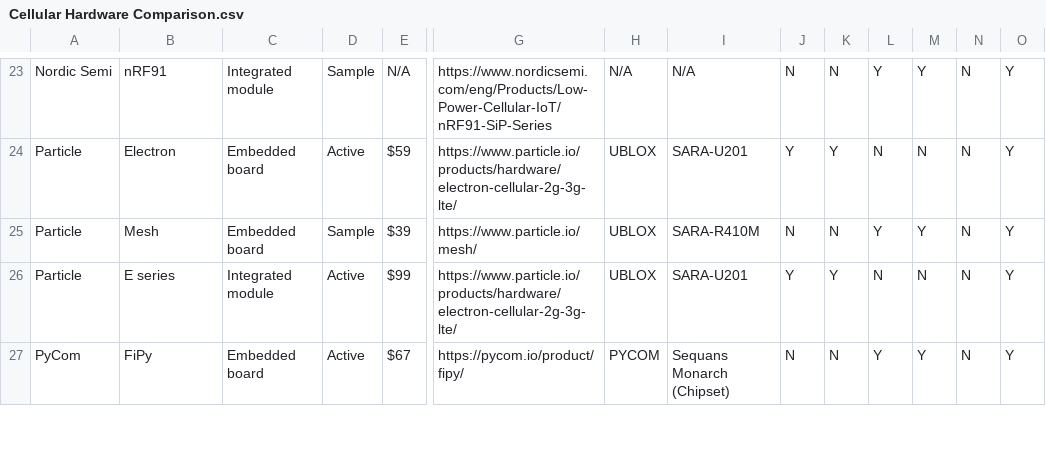
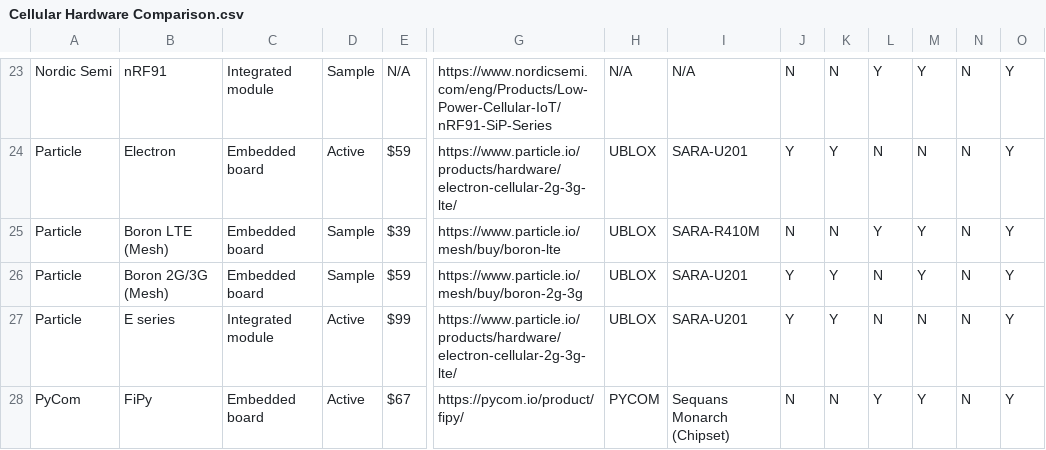
Before and after one commit to HologramEducation/cellular-board-tracker, a CSV file: Cellular Hardware Comparison.csv, drawn as a sheet; only a part is shown, gaps mark what is left out; rows hold the shown columns only; the diff names each change by its address in the sheet, - before the commit and + after, or states it on an @@ line.

Commit message:
Update Particle Mesh devices and details

```diff
--- a/Cellular Hardware Comparison.csv
+++ b/Cellular Hardware Comparison.csv
-B25: Mesh
+B25: Boron LTE (Mesh)
-G25: https://www.particle.io/mesh/
+G25: https://www.particle.io/mesh/buy/boron-lte
+row 26: Particle | Boron 2G/3G (Mesh) | Embedded board | Sample | $59 | https://www.particle.io/mesh/buy/boron-2g-3g | UBLOX | SARA-U201 | Y | Y | N | Y | N | Y
```
